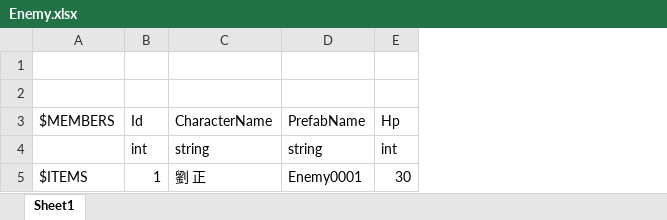
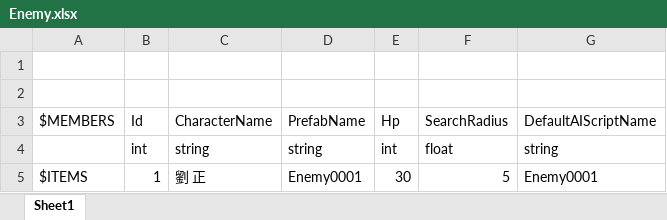
Before and after one commit to YanaPIIDXer/UnityChanAction, an Excel workbook: Master/master/Enemy.xlsx, sheet Sheet1, drawn as a sheet; values as stored, in another font and other column widths than the file's, no borders; the diff names each change by its address in the sheet, - before the commit and + after, or states it on an @@ line.

```diff
--- a/Master/master/Enemy.xlsx (sheet Sheet1)
+++ b/Master/master/Enemy.xlsx (sheet Sheet1)
+column F, rows 3-5: SearchRadius | float | 5
+column G, rows 3-5: DefaultAIScriptName | string | Enemy0001
```
Also changed, not shown: 3 other files.
